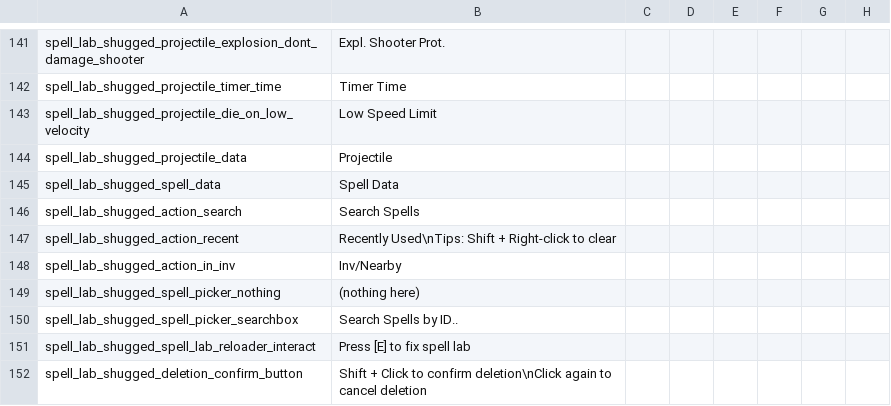
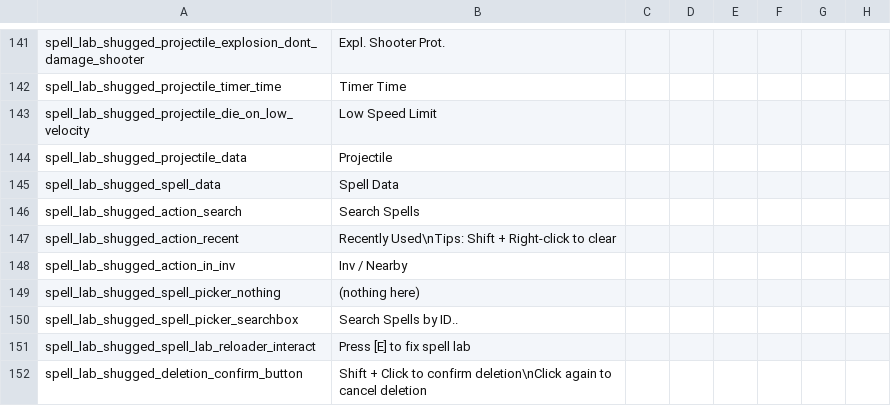
Before and after one commit to shoozzzh/Spell-Lab-Shugged, a CSV file: files/translations.csv, drawn as a sheet; only a part is shown, gaps mark what is left out; the diff names each change by its address in the sheet, - before the commit and + after, or states it on an @@ line.

```diff
--- a/files/translations.csv
+++ b/files/translations.csv
-B148: Inv/Nearby
+B148: Inv / Nearby
```
Also changed, not shown: 2 other files.
